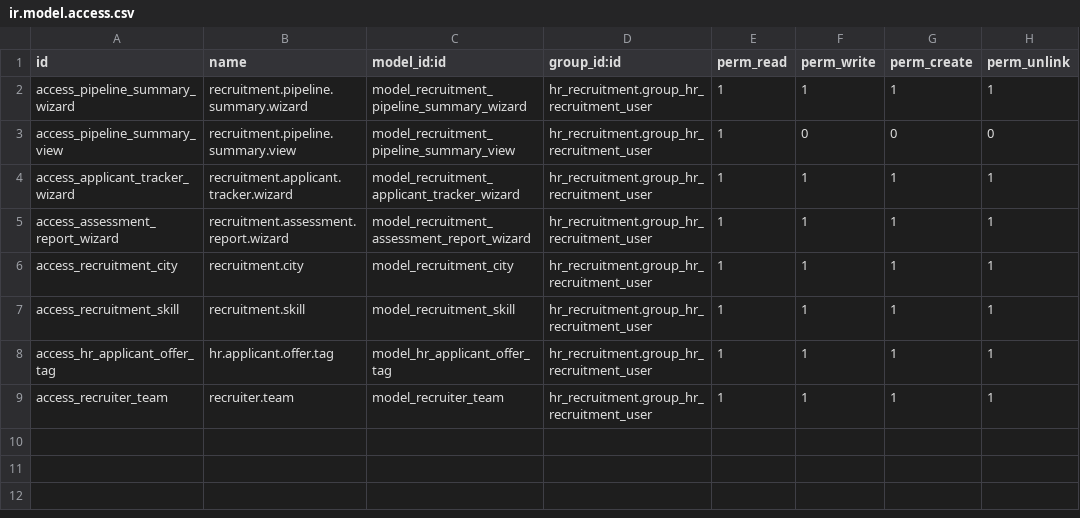
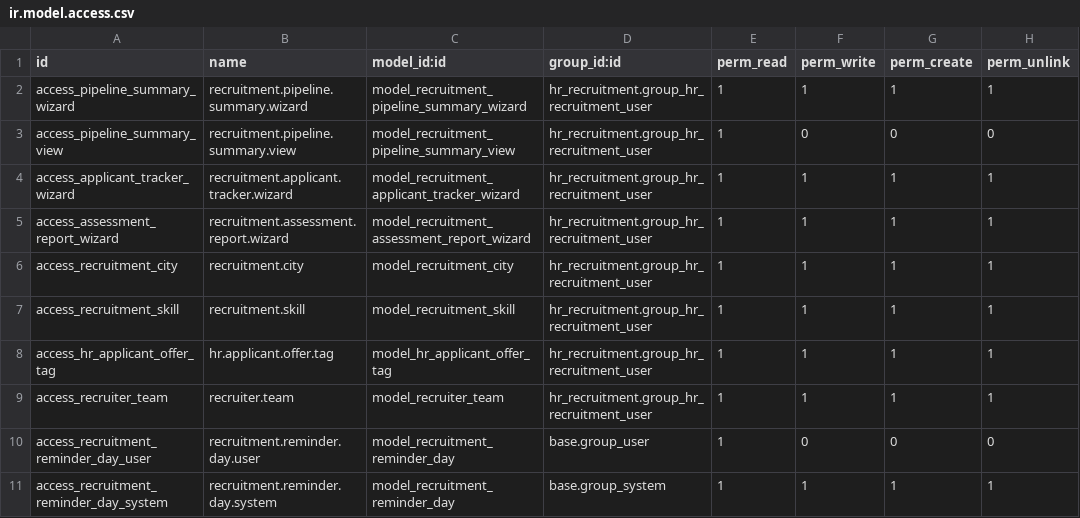
Before and after one commit to prateek-ikrux/odoo, a CSV file: custom_addons/recruitment_pipeline_report/security/ir.model.access.csv, drawn as a sheet.

Commit message:
feat: add email notifications for recruitment pipeline
- Introduced a new XML file for notification data, setting default values for email notifications related to clients, roles, and stuck candidates.
- Created a post-migration script to initialize notification settings in existing databases.
- Enhanced the hr.applicant model to track when candidates enter stages and manage stuck reminders.
- Added a boolean field to hr.recruitment.stage to control whether reminders are sent for candidates in that stage.
- Implemented a mixin for shared email notification logic across different models.
- Developed a model for recruitment reminder days, allowing dynamic configuration of reminder intervals.
- Extended the res.company model to include fields for additional email recipients for notifications.
- Updated the res.config.settings model to manage notification settings through the UI.
- Modified views for recruitment stages and configuration settings to incorporate new notification options.

```diff
--- a/custom_addons/recruitment_pipeline_report/security/ir.model.access.csv
+++ b/custom_addons/recruitment_pipeline_report/security/ir.model.access.csv
@@ -9 +9,3 @@ access_hr_applicant_offer_tag,hr.applicant.offer.tag,model_hr_applicant_offer_ta
 access_recruiter_team,recruiter.team,model_recruiter_team,hr_recruitment.group_hr_recruitment_user,1,1,1,1
+access_recruitment_reminder_day_user,recruitment.reminder.day.user,model_recruitment_reminder_day,base.group_user,1,0,0,0
+access_recruitment_reminder_day_system,recruitment.reminder.day.system,model_recruitment_reminder_day,base.group_system,1,1,1,1
```
Also changed, not shown: 16 other files.
